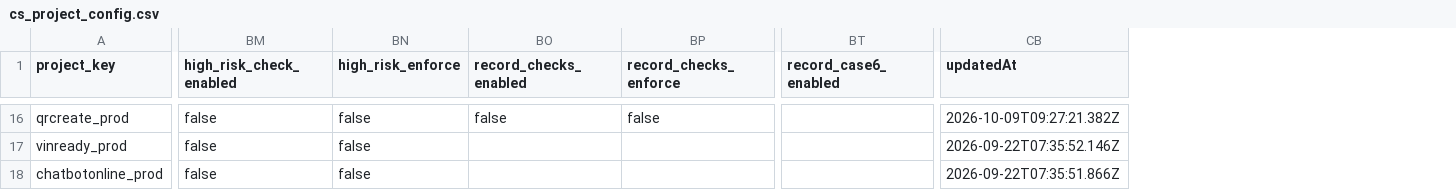
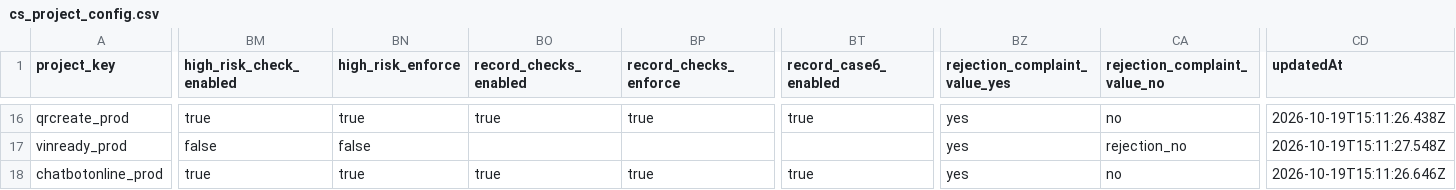
Before and after one commit to antonioefm/n8nbackup, a CSV file: datatables/cs_project_config.csv, drawn as a sheet; only a part is shown, gaps mark what is left out; addresses are those after the commit; the diff covers the shown part only; the diff names each change by its address in the sheet, - before the commit and + after, or states it on an @@ line.

```diff
--- a/datatables/cs_project_config.csv
+++ b/datatables/cs_project_config.csv
+column BZ (rejection_complaint_value_yes), rows 16-18: all yes
+column CA (rejection_complaint_value_no), rows 16-18: no | rejection_no | no
-BM16 (high_risk_check_enabled): false
+BM16 (high_risk_check_enabled): true
-BN16 (high_risk_enforce): false
+BN16 (high_risk_enforce): true
-BO16 (record_checks_enabled): false
+BO16 (record_checks_enabled): true
-BP16 (record_checks_enforce): false
+BP16 (record_checks_enforce): true
-BT16 (record_case6_enabled): (empty)
+BT16 (record_case6_enabled): true
-CD16 (updatedAt): 2026-10-09T09:27:21.382Z
+CD16 (updatedAt): 2026-10-19T15:11:26.438Z
-CD17 (updatedAt): 2026-09-22T07:35:52.146Z
+CD17 (updatedAt): 2026-10-19T15:11:27.548Z
-BM18 (high_risk_check_enabled): false
+BM18 (high_risk_check_enabled): true
-BN18 (high_risk_enforce): false
+BN18 (high_risk_enforce): true
-BO18 (record_checks_enabled): (empty)
+BO18 (record_checks_enabled): true
-BP18 (record_checks_enforce): (empty)
+BP18 (record_checks_enforce): true
-BT18 (record_case6_enabled): (empty)
+BT18 (record_case6_enabled): true
-CD18 (updatedAt): 2026-09-22T07:35:51.866Z
+CD18 (updatedAt): 2026-10-19T15:11:26.646Z
```
Also changed, not shown: 50 edited cells elsewhere in this file.
